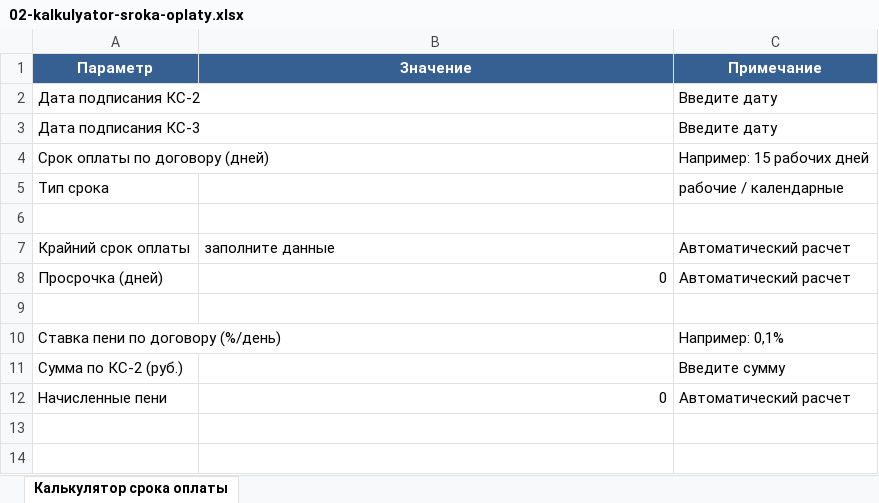
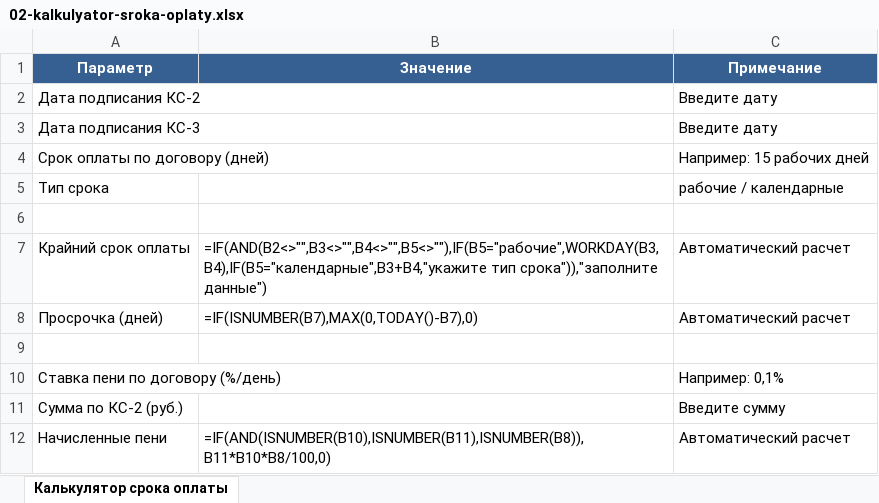
Before and after one commit to pmgpt12-arch/marzhavbetone.ru, an Excel workbook: products-storage/00-free-ks-podpisany-deneg-net/02-kalkulyator-sroka-oplaty.xlsx, sheet Калькулятор срока оплаты, drawn as a sheet; values as stored, in another font and other column widths than the file's, no borders; formulas without a stored value are shown as written; the diff names each change by its address in the sheet, - before the commit and + after, or states it on an @@ line.

Commit message:
fix: regenerate free penalty calculator

```diff
--- a/products-storage/00-free-ks-podpisany-deneg-net/02-kalkulyator-sroka-oplaty.xlsx (sheet Калькулятор срока оплаты)
+++ b/products-storage/00-free-ks-podpisany-deneg-net/02-kalkulyator-sroka-oplaty.xlsx (sheet Калькулятор срока оплаты)
-B7 (Значение): заполните данные
+B7 (Значение): =IF(AND(B2<>"",B3<>"",B4<>"",B5<>""),IF(B5="рабочие",WORKDAY(B3,B4),IF(B5="календарные",B3+B4,"укажите тип срока")),"заполните данные")
-B8 (Значение): 0
+B8 (Значение): =IF(ISNUMBER(B7),MAX(0,TODAY()-B7),0)
-B12 (Значение): 0
+B12 (Значение): =IF(AND(ISNUMBER(B10),ISNUMBER(B11),ISNUMBER(B8)),B11*B10*B8/100,0)
```
